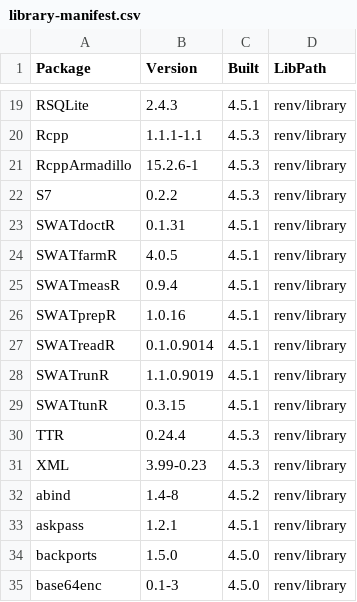
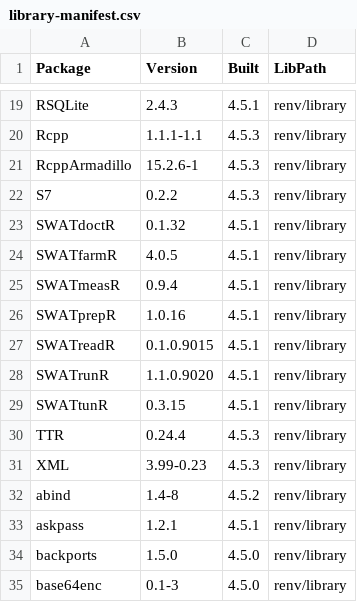
Before and after one commit to MR-Eini/SWATplus62-Portable-Workflow, a CSV file: config/library-manifest.csv, drawn as a sheet; only a part is shown, gaps mark what is left out.

```diff
--- a/config/library-manifest.csv
+++ b/config/library-manifest.csv
@@ -22,3 +22,3 @@
 "S7","0.2.2","4.5.3","renv/library"
-"SWATdoctR","0.1.31","4.5.1","renv/library"
+"SWATdoctR","0.1.32","4.5.1","renv/library"
 "SWATfarmR","4.0.5","4.5.1","renv/library"
@@ -26,4 +26,4 @@
 "SWATprepR","1.0.16","4.5.1","renv/library"
-"SWATreadR","0.1.0.9014","4.5.1","renv/library"
-"SWATrunR","1.1.0.9019","4.5.1","renv/library"
+"SWATreadR","0.1.0.9015","4.5.1","renv/library"
+"SWATrunR","1.1.0.9020","4.5.1","renv/library"
 "SWATtunR","0.3.15","4.5.1","renv/library"
```
Also changed, not shown: config/package-manifest.csv, 24 other files.
